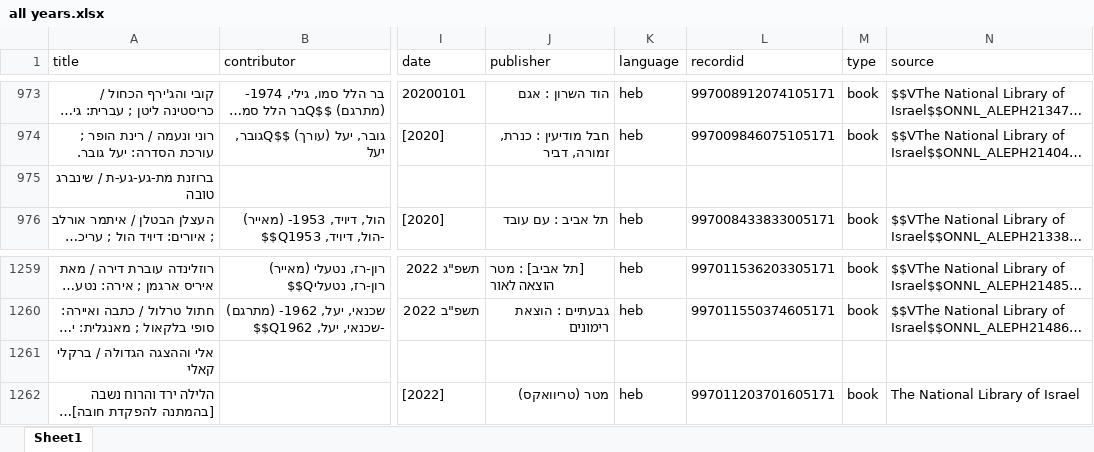
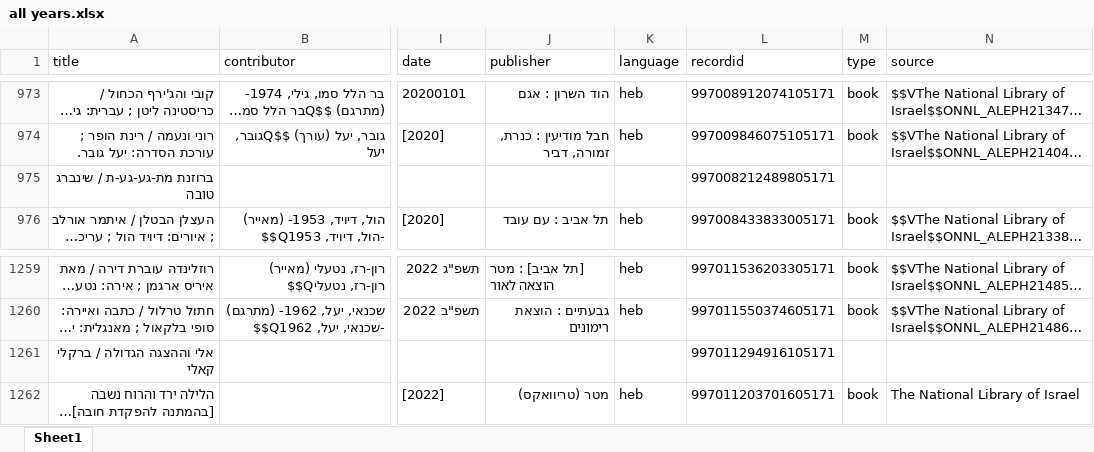
Before and after one commit to brtydse100/books-project, an Excel workbook: excel/all years.xlsx, sheet Sheet1, drawn as a sheet; only a part is shown, gaps mark what is left out; long unchanged cells end in …; values as stored, in another font and other column widths than the file's, no borders; the diff covers the shown part only; the diff names each change by its address in the sheet, - before the commit and + after, or states it on an @@ line.

```diff
--- a/excel/all years.xlsx (sheet Sheet1)
+++ b/excel/all years.xlsx (sheet Sheet1)
-L975 (recordid): (empty)
+L975 (recordid): 997008212489805171
-L1261 (recordid): (empty)
+L1261 (recordid): 997011294916105171
```
Also changed, not shown: 7 edited cells elsewhere in this sheet, 3 other files.
